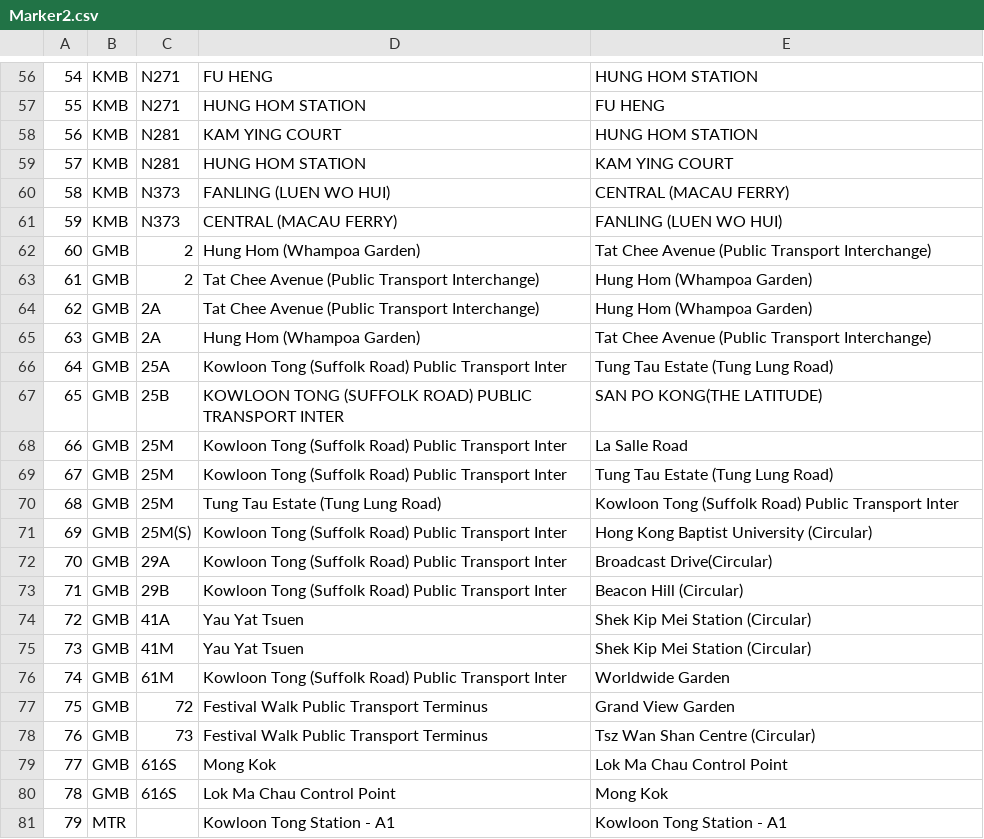
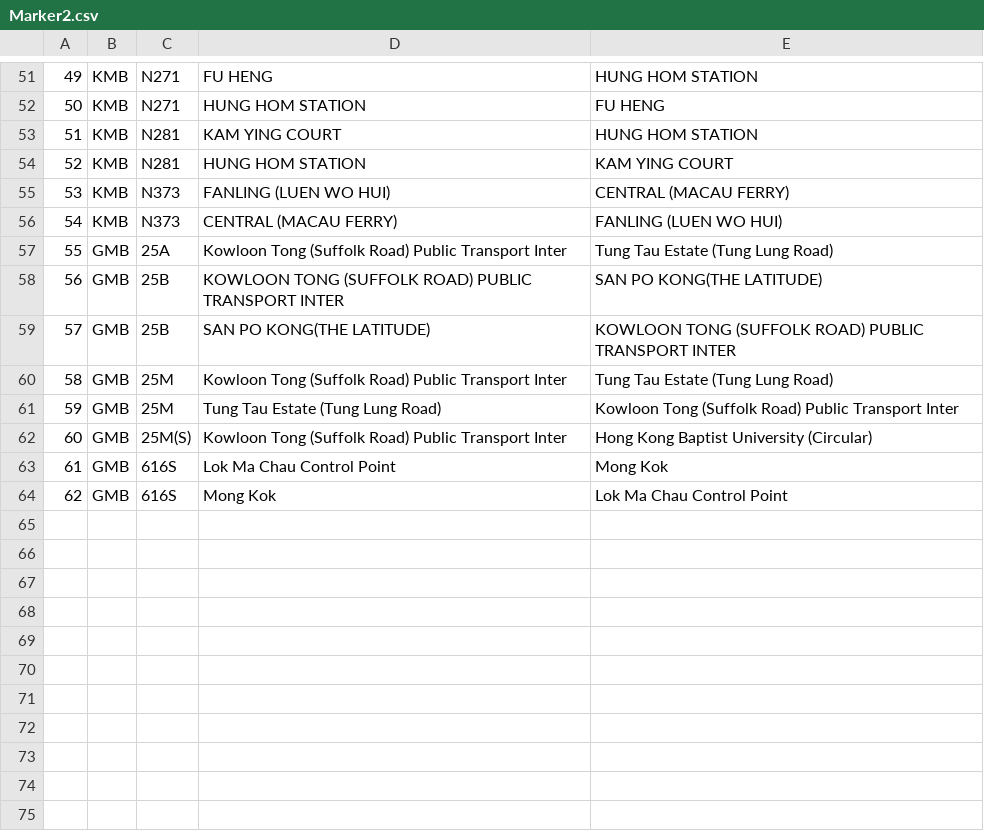
Before and after one commit to G1213123/WARS, a CSV file: saves/Marker2.csv, drawn as a sheet; only a part is shown, gaps mark what is left out; removed rows and columns are numbered as before the commit, all else as after; the diff covers the shown part only; the diff names each change by its address in the sheet, - before the commit and + after, or states it on an @@ line.

Commit message:
beta 1.2 --depreciate support for data.gov.hk
Signed-off-by: G1213123 <ngwingfung2136@yahoo.com.hk>

```diff
--- a/saves/Marker2.csv
+++ b/saves/Marker2.csv
@@ column A renumbered between rows 3 and 64 @@
-row 62: 60 | GMB | 2 | Hung Hom (Whampoa Garden) | Tat Chee Avenue (Public Transport Interchange)
-row 63: 61 | GMB | 2 | Tat Chee Avenue (Public Transport Interchange) | Hung Hom (Whampoa Garden)
-row 64: 62 | GMB | 2A | Tat Chee Avenue (Public Transport Interchange) | Hung Hom (Whampoa Garden)
-row 65: 63 | GMB | 2A | Hung Hom (Whampoa Garden) | Tat Chee Avenue (Public Transport Interchange)
-C59: 25M
+C59: 25B
-D59: Kowloon Tong (Suffolk Road) Public Transport Inter
+D59: SAN PO KONG(THE LATITUDE)
-E59: La Salle Road
+E59: KOWLOON TONG (SUFFOLK ROAD) PUBLIC TRANSPORT INTER
-row 72: 70 | GMB | 29A | Kowloon Tong (Suffolk Road) Public Transport Inter | Broadcast Drive(Circular)
-row 73: 71 | GMB | 29B | Kowloon Tong (Suffolk Road) Public Transport Inter | Beacon Hill (Circular)
-row 74: 72 | GMB | 41A | Yau Yat Tsuen | Shek Kip Mei Station (Circular)
-row 75: 73 | GMB | 41M | Yau Yat Tsuen | Shek Kip Mei Station (Circular)
-C63: 61M
+C63: 616S
-D63: Kowloon Tong (Suffolk Road) Public Transport Inter
+D63: Lok Ma Chau Control Point
-E63: Worldwide Garden
+E63: Mong Kok
-row 77: 75 | GMB | 72 | Festival Walk Public Transport Terminus | Grand View Garden
-row 78: 76 | GMB | 73 | Festival Walk Public Transport Terminus | Tsz Wan Shan Centre (Circular)
-row 80: 78 | GMB | 616S | Lok Ma Chau Control Point | Mong Kok
-row 81: 79 | MTR |  | Kowloon Tong Station - A1 | Kowloon Tong Station - A1
```
Also changed, not shown: 3 added rows, 18 removed rows, 1 moved row and 3 edited cells elsewhere in this file, saves/routes_consolidate.csv, 5 other files.
